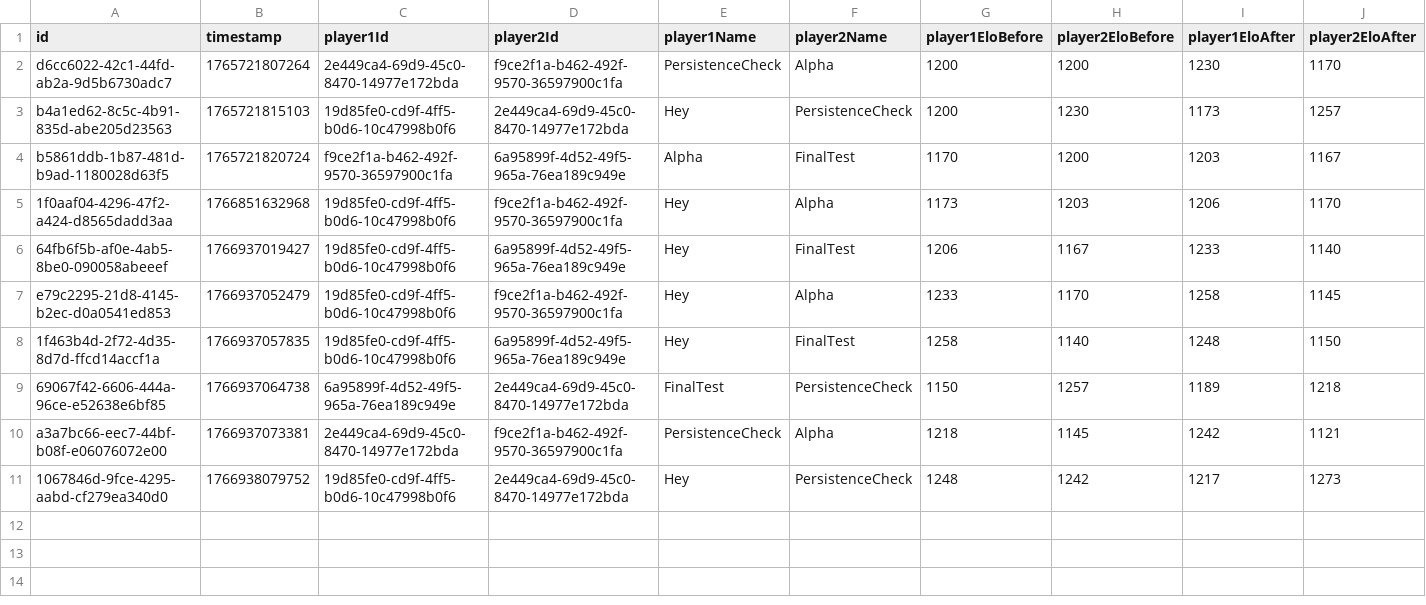
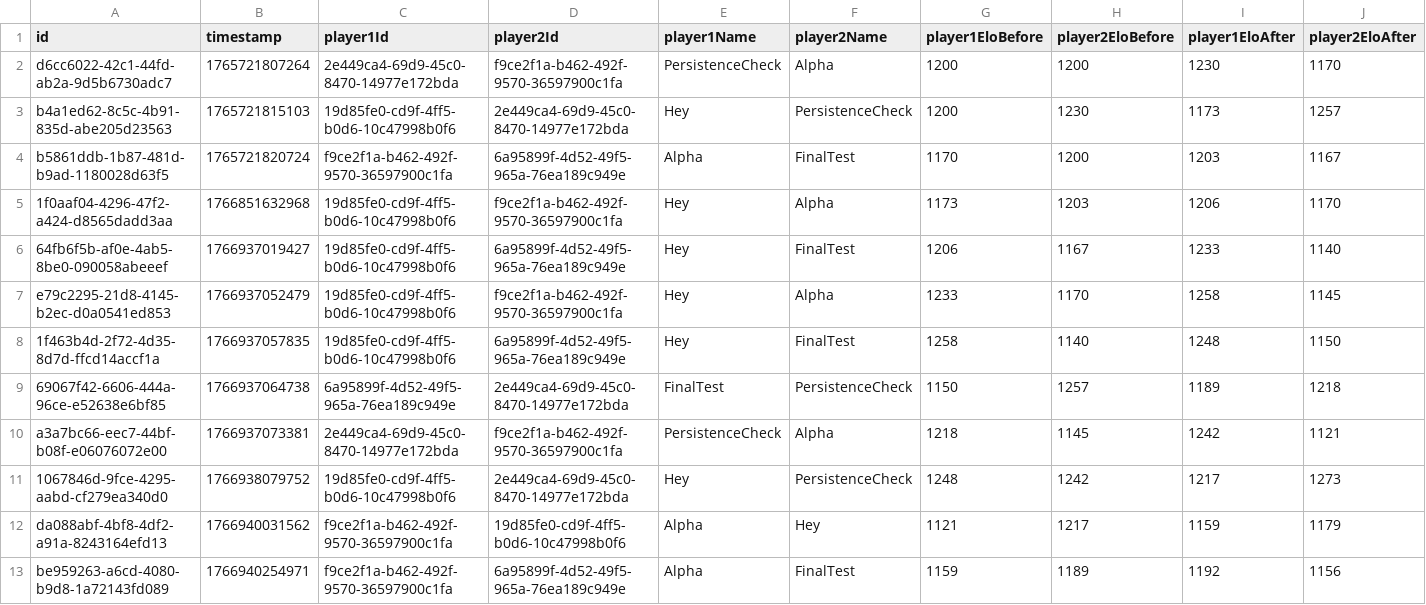
Before and after one commit to Ipuch/game-of-stick-elo-tracker, a CSV file: saved_games/CoqBleu/matches.csv, drawn as a sheet; only a part is shown; rows hold the shown columns only; the diff names each change by its address in the sheet, - before the commit and + after, or states it on an @@ line.

```diff
--- a/saved_games/CoqBleu/matches.csv
+++ b/saved_games/CoqBleu/matches.csv
+row 12: da088abf-4bf8-4df2-a91a-8243164efd13 | 1766940031562 | f9ce2f1a-b462-492f-9570-36597900c1fa | 19d85fe0-cd9f-4ff5-b0d6-10c47998b0f6 | Alpha | Hey | 1121 | 1217 | 1159 | 1179
+row 13: be959263-a6cd-4080-b9d8-1a72143fd089 | 1766940254971 | f9ce2f1a-b462-492f-9570-36597900c1fa | 6a95899f-4d52-49f5-965a-76ea189c949e | Alpha | FinalTest | 1159 | 1189 | 1192 | 1156
```
Also changed, not shown: saved_games/CoqBleu/players.csv, saved_games/FirstEver/matches.csv, 3 other files.
